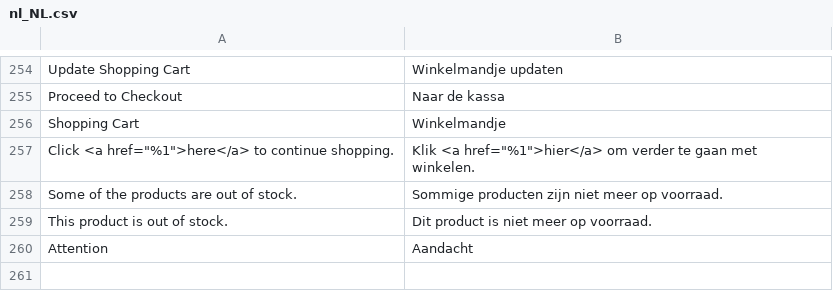
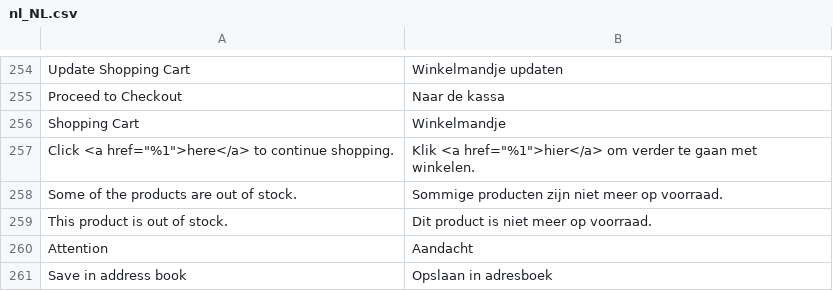
Before and after one commit to Quinten/supernapietheme, a CSV file: i18n/nl_NL.csv, drawn as a sheet; only a part is shown, gaps mark what is left out.

```diff
--- a/i18n/nl_NL.csv
+++ b/i18n/nl_NL.csv
@@ -260 +260,2 @@
 "Attention","Aandacht"
+"Save in address book","Opslaan in adresboek"
```
Also changed, not shown: 4 other files.
